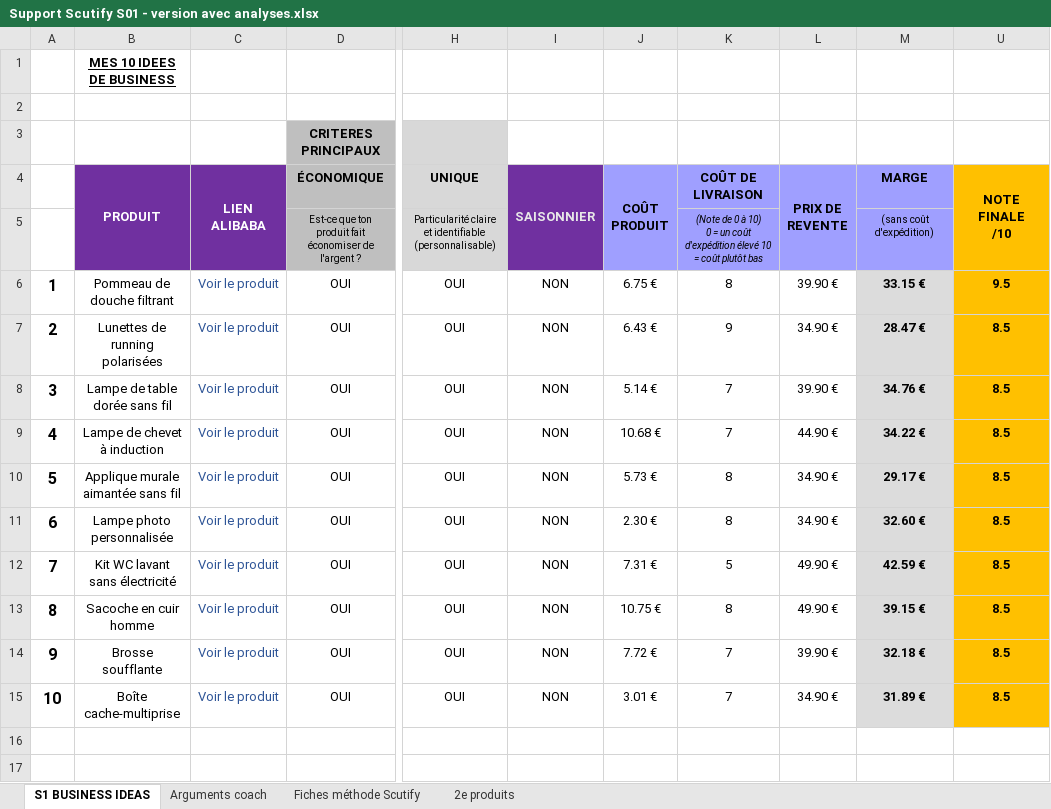
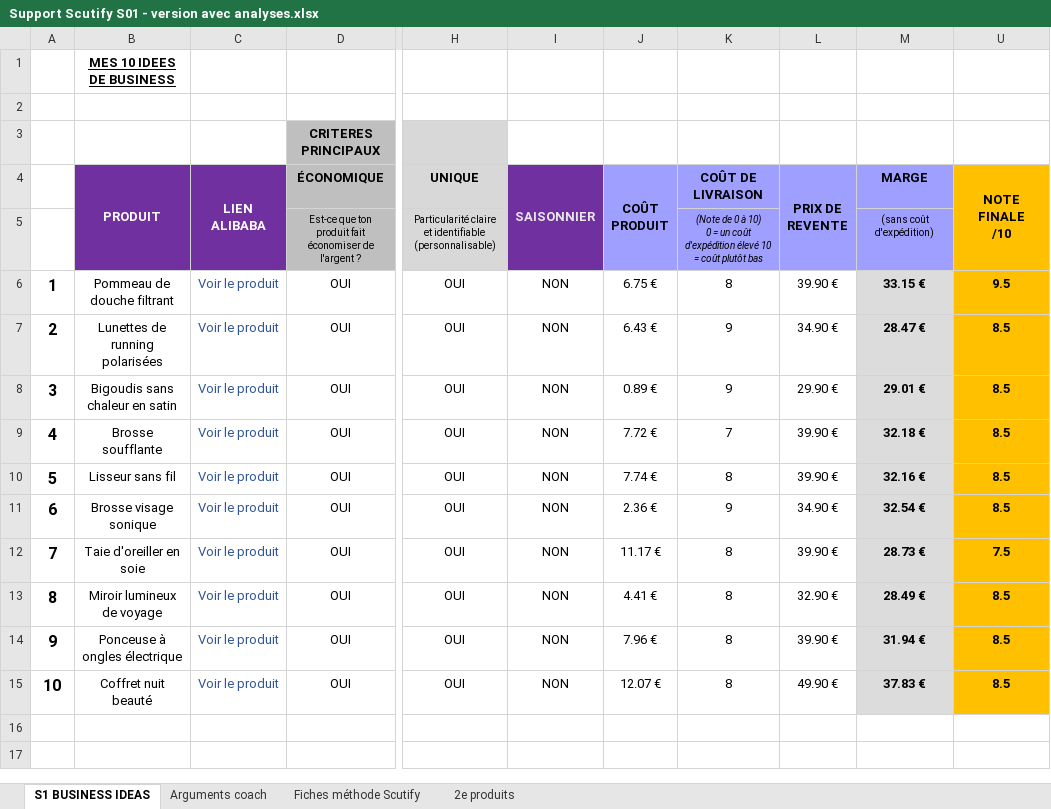
Before and after one commit to jgnrpgn9hd-cmd/Jimy, an Excel workbook: scutify/Support Scutify S01 - version avec analyses.xlsx, sheet S1 BUSINESS IDEAS, drawn as a sheet; only a part is shown, gaps mark what is left out; values as stored, in another font and other column widths than the file's, no borders; the diff names each change by its address in the sheet, - before the commit and + after, or states it on an @@ line.

```diff
--- a/scutify/Support Scutify S01 - version avec analyses.xlsx (sheet S1 BUSINESS IDEAS)
+++ b/scutify/Support Scutify S01 - version avec analyses.xlsx (sheet S1 BUSINESS IDEAS)
-B8 (PRODUIT): Lampe de table dorée sans fil
+B8 (PRODUIT): Bigoudis sans chaleur en satin
-J8 (COÛT PRODUIT): 5.14 €
+J8 (COÛT PRODUIT): 0.89 €
-K8 (COÛT DE LIVRAISON): 7
+K8 (COÛT DE LIVRAISON): 9
-L8 (PRIX DE REVENTE): 39.90 €
+L8 (PRIX DE REVENTE): 29.90 €
-M8 (MARGE): 34.76 €
+M8 (MARGE): 29.01 €
-B9 (PRODUIT): Lampe de chevet à induction
+B9 (PRODUIT): Brosse soufflante
-J9 (COÛT PRODUIT): 10.68 €
+J9 (COÛT PRODUIT): 7.72 €
-L9 (PRIX DE REVENTE): 44.90 €
+L9 (PRIX DE REVENTE): 39.90 €
-M9 (MARGE): 34.22 €
+M9 (MARGE): 32.18 €
-B10 (PRODUIT): Applique murale aimantée sans fil
+B10 (PRODUIT): Lisseur sans fil
-J10 (COÛT PRODUIT): 5.73 €
+J10 (COÛT PRODUIT): 7.74 €
-L10 (PRIX DE REVENTE): 34.90 €
+L10 (PRIX DE REVENTE): 39.90 €
-M10 (MARGE): 29.17 €
+M10 (MARGE): 32.16 €
-B11 (PRODUIT): Lampe photo personnalisée
+B11 (PRODUIT): Brosse visage sonique
-J11 (COÛT PRODUIT): 2.30 €
+J11 (COÛT PRODUIT): 2.36 €
-K11 (COÛT DE LIVRAISON): 8
+K11 (COÛT DE LIVRAISON): 9
-M11 (MARGE): 32.60 €
+M11 (MARGE): 32.54 €
-B12 (PRODUIT): Kit WC lavant sans électricité
+B12 (PRODUIT): Taie d'oreiller en soie
-J12 (COÛT PRODUIT): 7.31 €
+J12 (COÛT PRODUIT): 11.17 €
-K12 (COÛT DE LIVRAISON): 5
+K12 (COÛT DE LIVRAISON): 8
-L12 (PRIX DE REVENTE): 49.90 €
+L12 (PRIX DE REVENTE): 39.90 €
-M12 (MARGE): 42.59 €
+M12 (MARGE): 28.73 €
-U12 (NOTE FINALE /10): 8.5
+U12 (NOTE FINALE /10): 7.5
-B13 (PRODUIT): Sacoche en cuir homme
+B13 (PRODUIT): Miroir lumineux de voyage
-J13 (COÛT PRODUIT): 10.75 €
+J13 (COÛT PRODUIT): 4.41 €
-L13 (PRIX DE REVENTE): 49.90 €
+L13 (PRIX DE REVENTE): 32.90 €
-M13 (MARGE): 39.15 €
+M13 (MARGE): 28.49 €
-B14 (PRODUIT): Brosse soufflante
+B14 (PRODUIT): Ponceuse à ongles électrique
-J14 (COÛT PRODUIT): 7.72 €
+J14 (COÛT PRODUIT): 7.96 €
-K14:K15 (COÛT DE LIVRAISON): 7
+K14:K15 (COÛT DE LIVRAISON): 8
-M14 (MARGE): 32.18 €
+M14 (MARGE): 31.94 €
-B15 (PRODUIT): Boîte cache-multiprise
+B15 (PRODUIT): Coffret nuit beauté
-J15 (COÛT PRODUIT): 3.01 €
+J15 (COÛT PRODUIT): 12.07 €
-L15 (PRIX DE REVENTE): 34.90 €
+L15 (PRIX DE REVENTE): 49.90 €
-M15 (MARGE): 31.89 €
+M15 (MARGE): 37.83 €
```
Also changed, not shown: sheet Fiches méthode Scutify, sheet 2e produits, sheet Arguments coach, hidden cells, scutify/Support Scutify S01_Tableau recherche 10 idées de business.xlsx, 9 other files.
